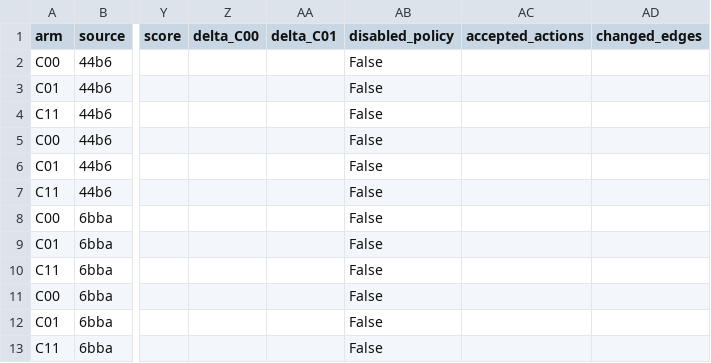
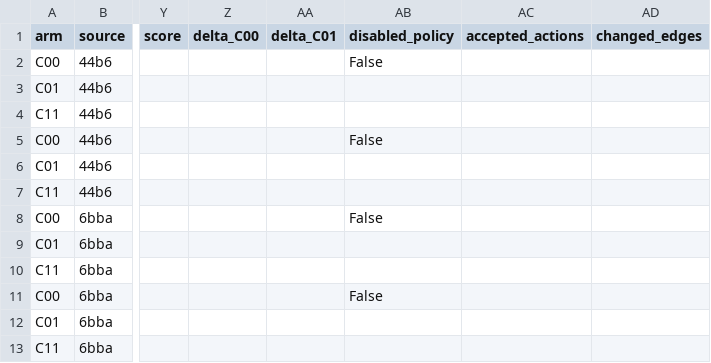
Before and after one commit to matheuspf/cell-tracking, a CSV file: results/division-reliability-v11/per_embryo_scores.csv, drawn as a sheet; only a part is shown, gaps mark what is left out; the diff names each change by its address in the sheet, - before the commit and + after, or states it on an @@ line.

```diff
--- a/results/division-reliability-v11/per_embryo_scores.csv
+++ b/results/division-reliability-v11/per_embryo_scores.csv
-AB3:AB4 (disabled_policy): False
+AB3:AB4 (disabled_policy): (empty)
-AB6:AB7 (disabled_policy): False
+AB6:AB7 (disabled_policy): (empty)
-AB9:AB10 (disabled_policy): False
+AB9:AB10 (disabled_policy): (empty)
-AB12:AB13 (disabled_policy): False
+AB12:AB13 (disabled_policy): (empty)
```
Also changed, not shown: results/division-reliability-v11/per_clip_scores.csv, results/division-reliability-v11/scores.csv, 10 other files.
